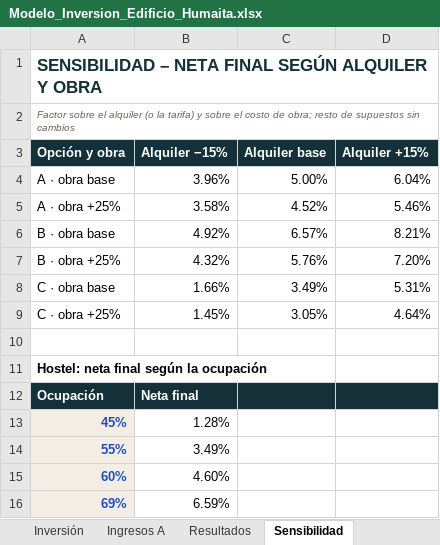
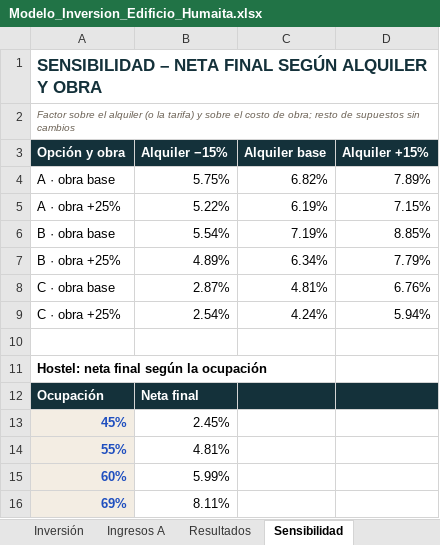
Before and after one commit to juanjosecastillo608/Meridiano-Capital, an Excel workbook: projects/meridiano-capital/presentaciones/edificio-humaita/entregables/Modelo_Inversion_Edificio_Humaita.xlsx, sheet Sensibilidad, drawn as a sheet; values as stored, in another font and other column widths than the file's, no borders; the diff names each change by its address in the sheet, - before the commit and + after, or states it on an @@ line.

```diff
--- a/projects/meridiano-capital/presentaciones/edificio-humaita/entregables/Modelo_Inversion_Edificio_Humaita.xlsx (sheet Sensibilidad)
+++ b/projects/meridiano-capital/presentaciones/edificio-humaita/entregables/Modelo_Inversion_Edificio_Humaita.xlsx (sheet Sensibilidad)
-B4 (Alquiler −15%): 3.96%
+B4 (Alquiler −15%): 5.75%
-C4 (Alquiler base): 5.00%
+C4 (Alquiler base): 6.82%
-D4 (Alquiler +15%): 6.04%
+D4 (Alquiler +15%): 7.89%
-B5 (Alquiler −15%): 3.58%
+B5 (Alquiler −15%): 5.22%
-C5 (Alquiler base): 4.52%
+C5 (Alquiler base): 6.19%
-D5 (Alquiler +15%): 5.46%
+D5 (Alquiler +15%): 7.15%
-B6 (Alquiler −15%): 4.92%
+B6 (Alquiler −15%): 5.54%
-C6 (Alquiler base): 6.57%
+C6 (Alquiler base): 7.19%
-D6 (Alquiler +15%): 8.21%
+D6 (Alquiler +15%): 8.85%
-B7 (Alquiler −15%): 4.32%
+B7 (Alquiler −15%): 4.89%
-C7 (Alquiler base): 5.76%
+C7 (Alquiler base): 6.34%
-D7 (Alquiler +15%): 7.20%
+D7 (Alquiler +15%): 7.79%
-B8 (Alquiler −15%): 1.66%
+B8 (Alquiler −15%): 2.87%
-C8 (Alquiler base): 3.49%
+C8 (Alquiler base): 4.81%
-D8 (Alquiler +15%): 5.31%
+D8 (Alquiler +15%): 6.76%
-B9 (Alquiler −15%): 1.45%
+B9 (Alquiler −15%): 2.54%
-C9 (Alquiler base): 3.05%
+C9 (Alquiler base): 4.24%
-D9 (Alquiler +15%): 4.64%
+D9 (Alquiler +15%): 5.94%
-B13 (Alquiler −15%): 1.28%
+B13 (Alquiler −15%): 2.45%
-B14 (Alquiler −15%): 3.49%
+B14 (Alquiler −15%): 4.81%
-B15 (Alquiler −15%): 4.60%
+B15 (Alquiler −15%): 5.99%
-B16 (Alquiler −15%): 6.59%
+B16 (Alquiler −15%): 8.11%
```
Also changed, not shown: sheet Resultados, sheet Supuestos, sheet Ingresos A, formulas that keep their value, 14 other files.
